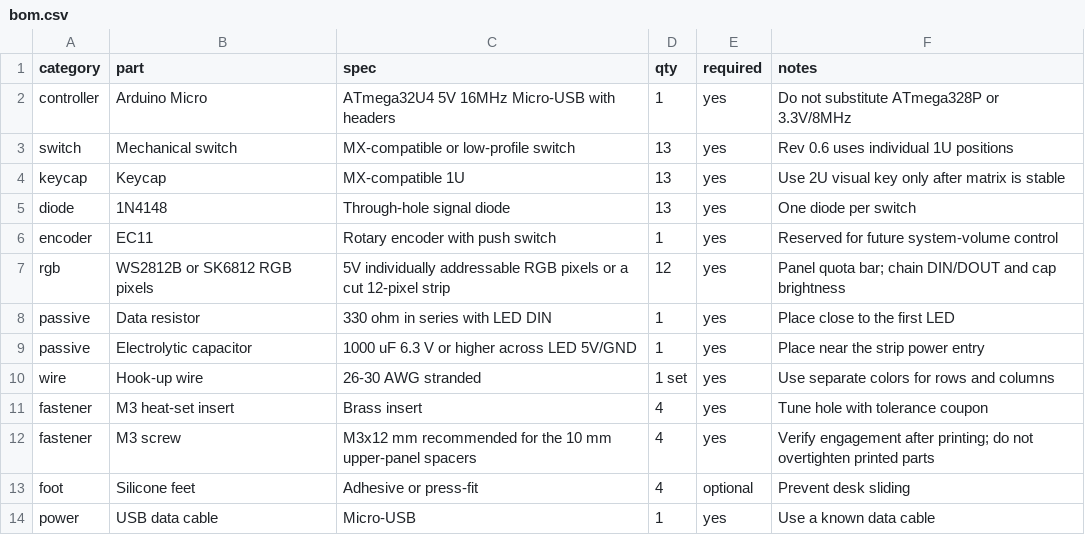
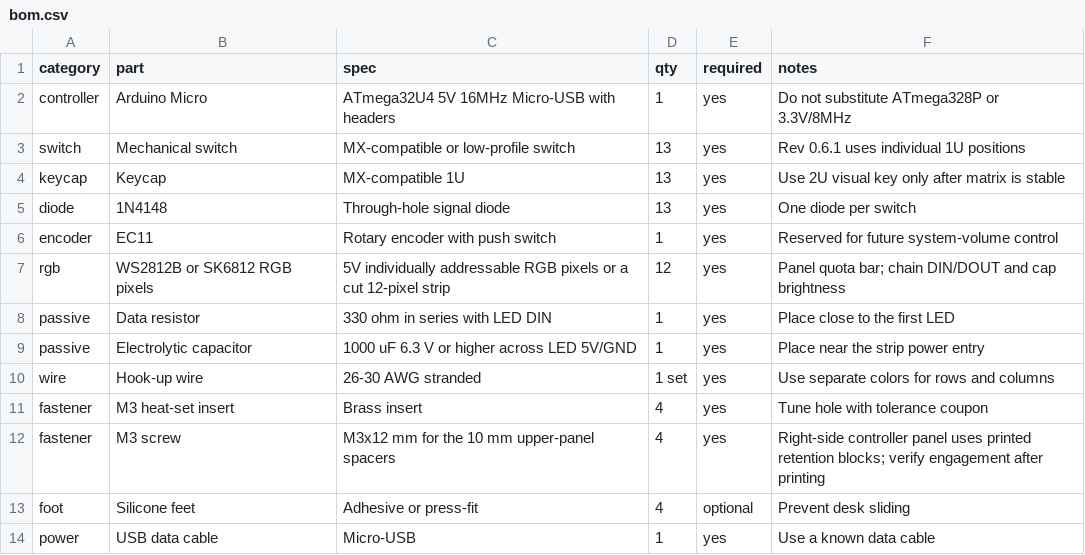
Before and after one commit to tiankai66/13keyAgentTools, a CSV file: hardware/bom.csv, drawn as a sheet.

Commit message:
docs: update bill of materials for right-side controller

```diff
--- a/hardware/bom.csv
+++ b/hardware/bom.csv
@@ -2,3 +2,3 @@ category,part,spec,qty,required,notes
 controller,Arduino Micro,ATmega32U4 5V 16MHz Micro-USB with headers,1,yes,Do not substitute ATmega328P or 3.3V/8MHz
-switch,Mechanical switch,MX-compatible or low-profile switch,13,yes,Rev 0.6 uses individual 1U positions
+switch,Mechanical switch,MX-compatible or low-profile switch,13,yes,Rev 0.6.1 uses individual 1U positions
 keycap,Keycap,MX-compatible 1U,13,yes,Use 2U visual key only after matrix is stable
@@ -11,3 +11,3 @@ wire,Hook-up wire,26-30 AWG stranded,1 set,yes,Use separate colors for rows and
 fastener,M3 heat-set insert,Brass insert,4,yes,Tune hole with tolerance coupon
-fastener,M3 screw,M3x12 mm recommended for the 10 mm upper-panel spacers,4,yes,Verify engagement after printing; do not overtighten printed parts
+fastener,M3 screw,M3x12 mm for the 10 mm upper-panel spacers,4,yes,Right-side controller panel uses printed retention blocks; verify engagement after printing
 foot,Silicone feet,Adhesive or press-fit,4,optional,Prevent desk sliding
```
Also changed, not shown: 2 other files.
